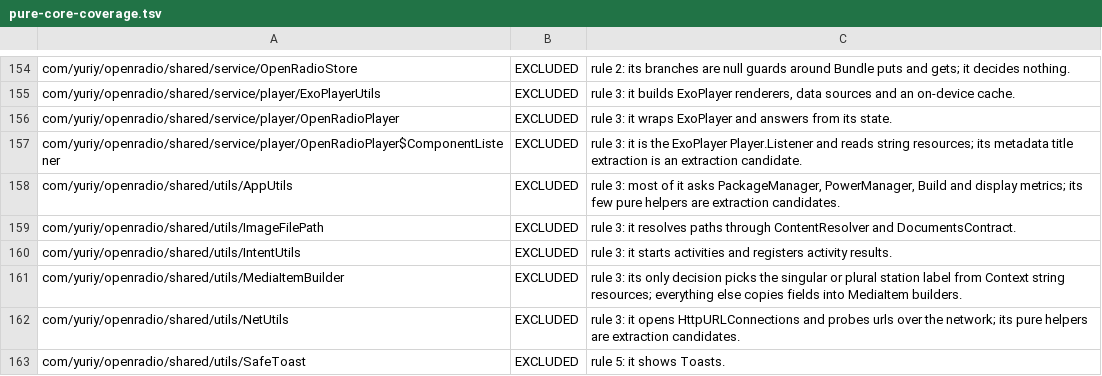
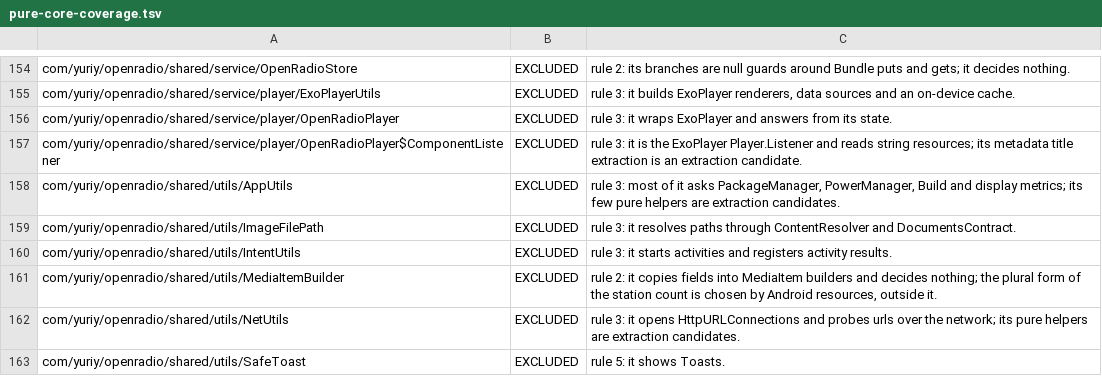
Before and after one commit to jcszymansk/freenetradio, a TSV file: gradle/pure-core-coverage.tsv, drawn as a sheet; only a part is shown, gaps mark what is left out.

```diff
--- a/gradle/pure-core-coverage.tsv
+++ b/gradle/pure-core-coverage.tsv
@@ -160,3 +160,3 @@ com/yuriy/openradio/shared/utils/ImageFilePath	EXCLUDED	rule 3: it resolves path
 com/yuriy/openradio/shared/utils/IntentUtils	EXCLUDED	rule 3: it starts activities and registers activity results.
-com/yuriy/openradio/shared/utils/MediaItemBuilder	EXCLUDED	rule 3: its only decision picks the singular or plural station label from Context string resources; everything else copies fields into MediaItem builders.
+com/yuriy/openradio/shared/utils/MediaItemBuilder	EXCLUDED	rule 2: it copies fields into MediaItem builders and decides nothing; the plural form of the station count is chosen by Android resources, outside it.
 com/yuriy/openradio/shared/utils/NetUtils	EXCLUDED	rule 3: it opens HttpURLConnections and probes urls over the network; its pure helpers are extraction candidates.
```
Also changed, not shown: 5 other files.
